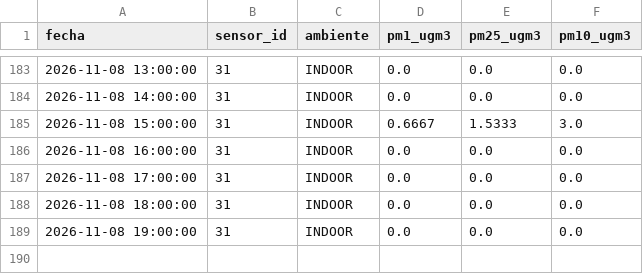
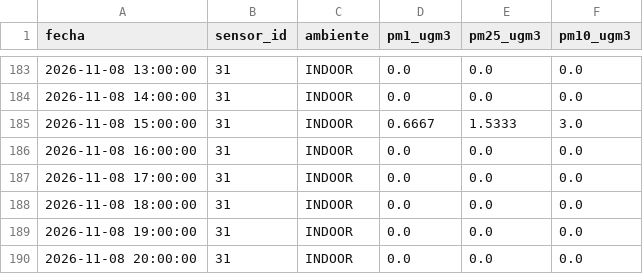
Before and after one commit to cmasudd/aireAysen, a CSV file: data/sensor-31/2026-11.csv, drawn as a sheet; only a part is shown, gaps mark what is left out.

```diff
--- a/data/sensor-31/2026-11.csv
+++ b/data/sensor-31/2026-11.csv
@@ -189 +189,2 @@ fecha,sensor_id,ambiente,pm1_ugm3,pm25_ugm3,pm10_ugm3
 2026-11-08 19:00:00,31,INDOOR,0.0,0.0,0.0
+2026-11-08 20:00:00,31,INDOOR,0.0,0.0,0.0
```
Also changed, not shown: data/latest.csv, data/sensor-32/2026-11.csv, 2 other files.
